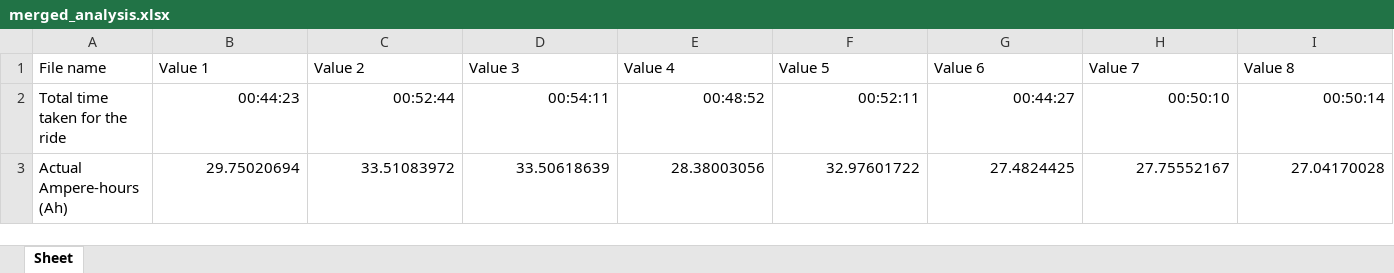
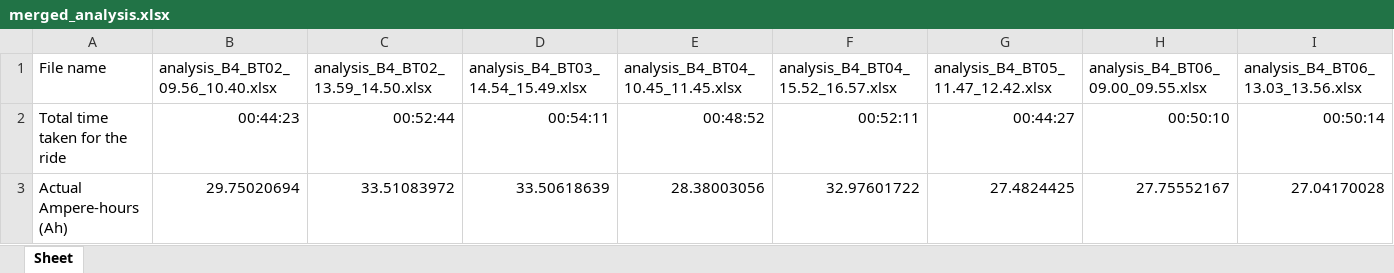
Before and after one commit to annmonrajijames/Automationdashboard, an Excel workbook: Automationdashboard/MAIN_FOLDER/Automation_Dashboard_Batterywise/V4/D11_03_2024/merged_analysis.xlsx, sheet Sheet, drawn as a sheet; only a part is shown; values as stored, in another font and other column widths than the file's, no borders; the diff covers the shown part only; the diff names each change by its address in the sheet, - before the commit and + after, or states it on an @@ line.

Commit message:
File names entered in that file name row for all excel files

```diff
--- a/Automationdashboard/MAIN_FOLDER/Automation_Dashboard_Batterywise/V4/D11_03_2024/merged_analysis.xlsx (sheet Sheet)
+++ b/Automationdashboard/MAIN_FOLDER/Automation_Dashboard_Batterywise/V4/D11_03_2024/merged_analysis.xlsx (sheet Sheet)
-B1: Value 1
+B1: analysis_B4_BT02_09.56_10.40.xlsx
-C1: Value 2
+C1: analysis_B4_BT02_13.59_14.50.xlsx
-D1: Value 3
+D1: analysis_B4_BT03_14.54_15.49.xlsx
-E1: Value 4
+E1: analysis_B4_BT04_10.45_11.45.xlsx
-F1: Value 5
+F1: analysis_B4_BT04_15.52_16.57.xlsx
-G1: Value 6
+G1: analysis_B4_BT05_11.47_12.42.xlsx
-H1: Value 7
+H1: analysis_B4_BT06_09.00_09.55.xlsx
-I1: Value 8
+I1: analysis_B4_BT06_13.03_13.56.xlsx
```
Also changed, not shown: 1 edited cell elsewhere in this sheet, 1 other file.
